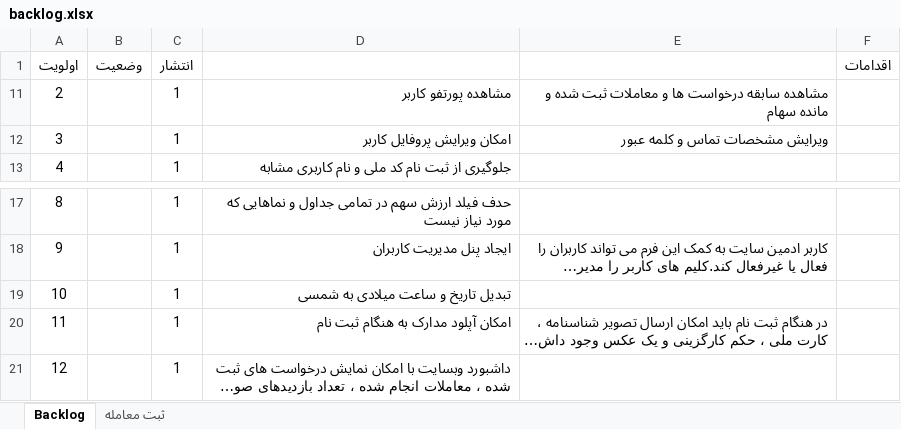
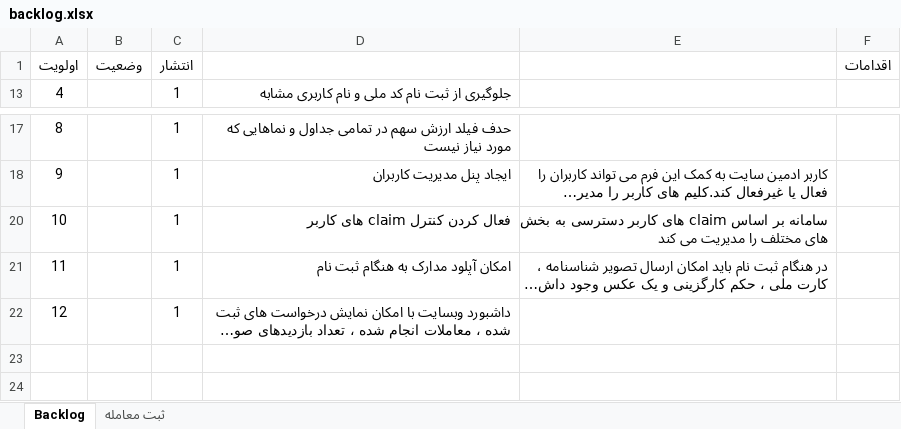
Before and after one commit to myprojectsfile/taavoni, an Excel workbook: pm/backlog.xlsx, sheet Backlog, drawn as a sheet; only a part is shown, gaps mark what is left out; long unchanged cells end in …; values as stored, in another font and other column widths than the file's, no borders; conditional formats and table styles not drawn; removed rows and columns are numbered as before the commit, all else as after; the diff names each change by its address in the sheet, - before the commit and + after, or states it on an @@ line.

Commit message:
بعد تکمیل فرم ویرایش پروفایل و کلمه عبور

```diff
--- a/pm/backlog.xlsx (sheet Backlog)
+++ b/pm/backlog.xlsx (sheet Backlog)
-row 11: 2 |  | 1 | مشاهده پورتفو کاربر | مشاهده سابقه درخواست ها و معاملات ثبت شده و مانده سهام
-row 12: 3 |  | 1 | امکان ویرایش پروفایل کاربر | ویرایش مشخصات تماس و کلمه عبور
-row 19: 10 |  | 1 | تبدیل تاریخ و ساعت میلادی به شمسی
+row 20: 10 |  | 1 | فعال کردن کنترل claim های کاربر | سامانه بر اساس claim های کاربر دسترسی به بخش های مختلف را مدیریت می کند
```
Also changed, not shown: hidden cells, 13 other files.
